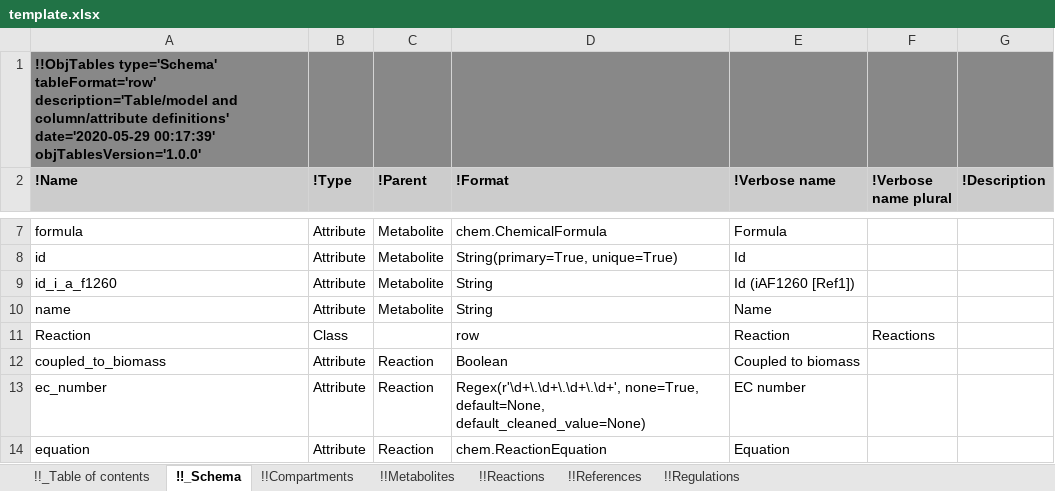
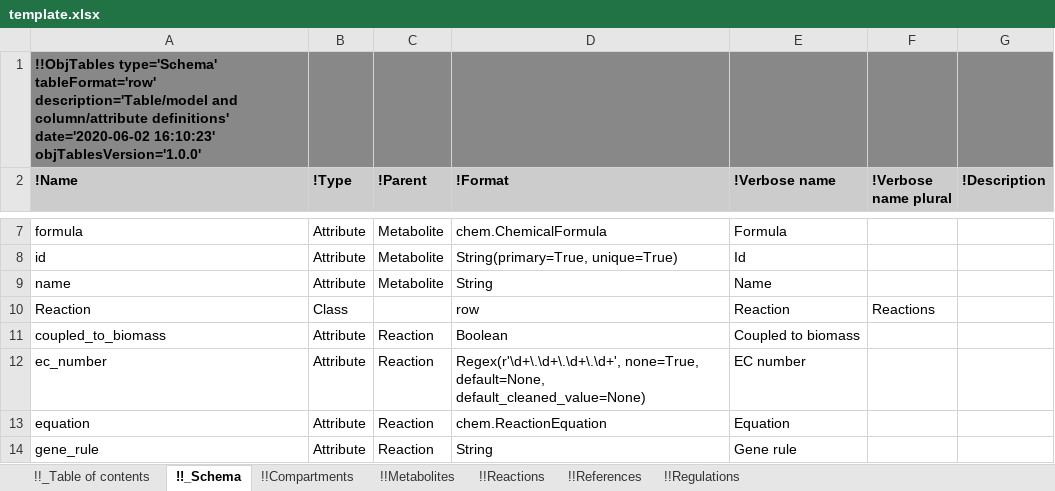
Before and after one commit to KarrLab/obj_tables, an Excel workbook: examples/metabolic_kinetics/template.xlsx, sheet !!_Schema, drawn as a sheet; only a part is shown, gaps mark what is left out; the shorter side is filled out with more unchanged rows; values as stored, in another font and other column widths than the file's, no borders; the diff names each change by its address in the sheet, - before the commit and + after, or states it on an @@ line.

```diff
--- a/examples/metabolic_kinetics/template.xlsx (sheet !!_Schema)
+++ b/examples/metabolic_kinetics/template.xlsx (sheet !!_Schema)
-A1 (!Name): …column/attribute definitions' date='2020-05-29 00:17:39' objTablesVersion='1.0.0'
+A1 (!Name): …column/attribute definitions' date='2020-06-02 16:10:23' objTablesVersion='1.0.0'
-row 9: id_i_a_f1260 | Attribute | Metabolite | String | Id (iAF1260 [Ref1])
```
Also changed, not shown: sheet !!Metabolites, sheet !!_Table of contents, sheet !!Compartments, sheet !!Regulations, sheet !!References, sheet !!Reactions, examples/metabolic_kinetics/data.xlsx, examples/metabolic_kinetics/schema.xlsx, 41 other files.
